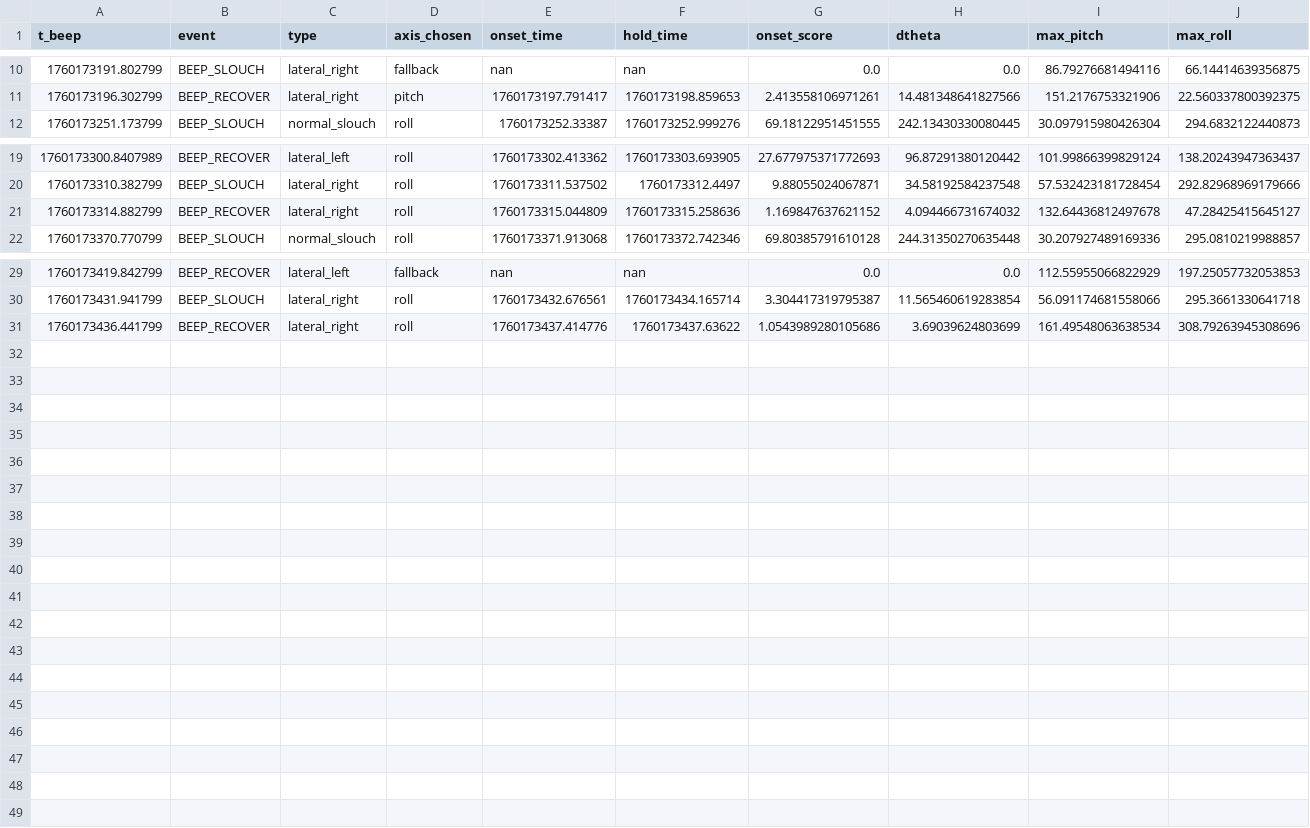
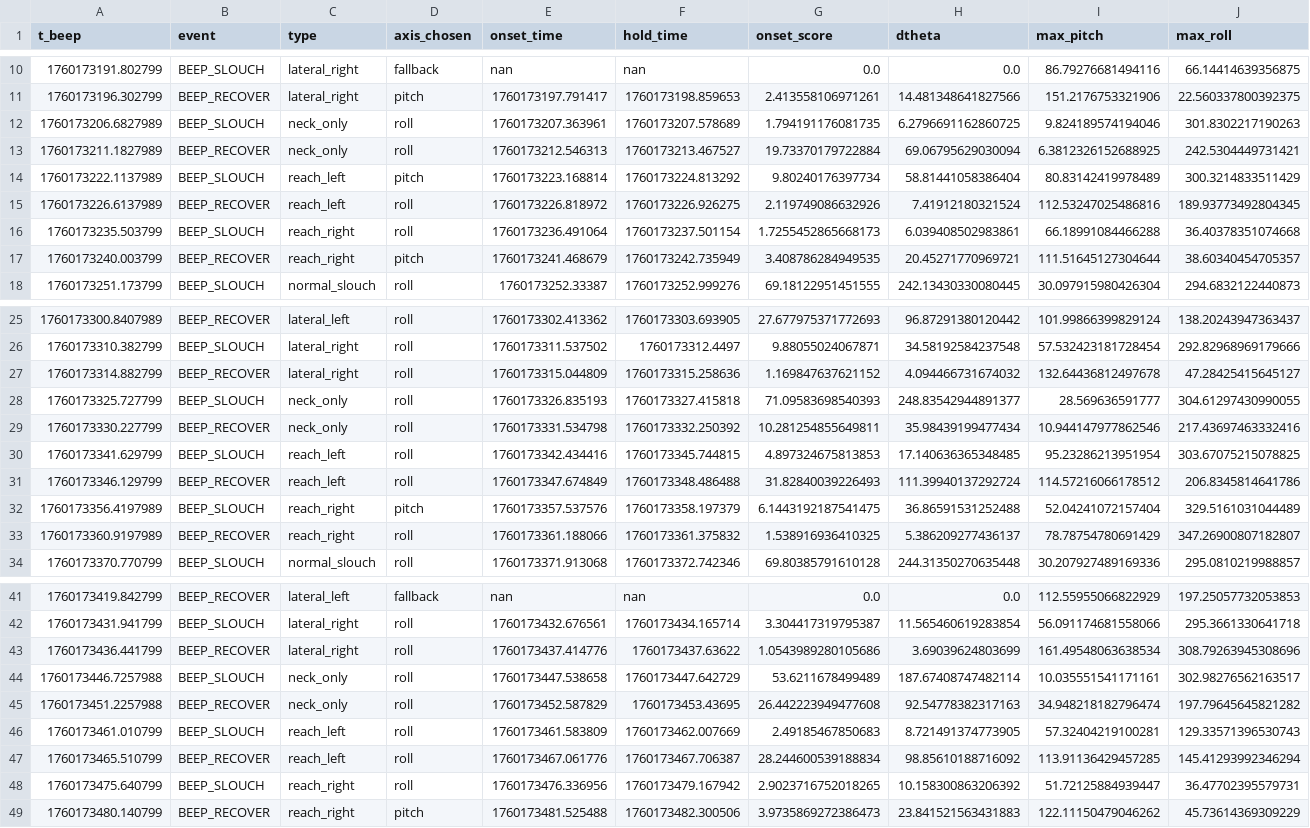
Before and after one commit to isteiger999/StraightUP, a CSV file: data/beep_schedules_Dario2/events_debug_1760173125.csv, drawn as a sheet; only a part is shown, gaps mark what is left out.

```diff
--- a/data/beep_schedules_Dario2/events_debug_1760173125.csv
+++ b/data/beep_schedules_Dario2/events_debug_1760173125.csv
@@ -11,2 +11,8 @@ t_beep,event,type,axis_chosen,onset_time,hold_time,onset_score,dtheta,max_pitch,
 1760173196.302799,BEEP_RECOVER,lateral_right,pitch,1760173197.791417,1760173198.859653,2.413558106971261,14.481348641827566,151.2176753321906,22.560337800392375
+1760173206.6827989,BEEP_SLOUCH,neck_only,roll,1760173207.363961,1760173207.578689,1.794191176081735,6.2796691162860725,9.824189574194046,301.8302217190263
+1760173211.1827989,BEEP_RECOVER,neck_only,roll,1760173212.546313,1760173213.467527,19.73370179722884,69.06795629030094,6.3812326152688925,242.5304449731421
+1760173222.1137989,BEEP_SLOUCH,reach_left,pitch,1760173223.168814,1760173224.813292,9.80240176397734,58.81441058386404,80.83142419978489,300.3214833511429
+1760173226.6137989,BEEP_RECOVER,reach_left,roll,1760173226.818972,1760173226.926275,2.119749086632926,7.41912180321524,112.53247025486816,189.93773492804345
+1760173235.503799,BEEP_SLOUCH,reach_right,roll,1760173236.491064,1760173237.501154,1.7255452865668173,6.039408502983861,66.18991084466288,36.40378351074668
+1760173240.003799,BEEP_RECOVER,reach_right,pitch,1760173241.468679,1760173242.735949,3.408786284949535,20.45271770969721,111.51645127304644,38.60340454705357
 1760173251.173799,BEEP_SLOUCH,normal_slouch,roll,1760173252.33387,1760173252.999276,69.18122951451555,242.13430330080445,30.097915980426304,294.6832122440873
@@ -21,2 +27,8 @@ t_beep,event,type,axis_chosen,onset_time,hold_time,onset_score,dtheta,max_pitch,
 1760173314.882799,BEEP_RECOVER,lateral_right,roll,1760173315.044809,1760173315.258636,1.169847637621152,4.094466731674032,132.64436812497678,47.28425415645127
+1760173325.727799,BEEP_SLOUCH,neck_only,roll,1760173326.835193,1760173327.415818,71.09583698540393,248.83542944891377,28.569636591777,304.61297430990055
+1760173330.227799,BEEP_RECOVER,neck_only,roll,1760173331.534798,1760173332.250392,10.281254855649811,35.98439199477434,10.944147977862546,217.43697463332416
+1760173341.629799,BEEP_SLOUCH,reach_left,roll,1760173342.434416,1760173345.744815,4.897324675813853,17.140636365348485,95.23286213951954,303.67075215078825
+1760173346.129799,BEEP_RECOVER,reach_left,roll,1760173347.674849,1760173348.486488,31.82840039226493,111.39940137292724,114.57216066178512,206.8345814641786
+1760173356.4197989,BEEP_SLOUCH,reach_right,pitch,1760173357.537576,1760173358.197379,6.1443192187541475,36.86591531252488,52.04241072157404,329.5161031044489
+1760173360.9197989,BEEP_RECOVER,reach_right,roll,1760173361.188066,1760173361.375832,1.538916936410325,5.386209277436137,78.78754780691429,347.26900807182807
 1760173370.770799,BEEP_SLOUCH,normal_slouch,roll,1760173371.913068,1760173372.742346,69.80385791610128,244.31350270635448,30.207927489169336,295.0810219988857
@@ -31 +43,7 @@ t_beep,event,type,axis_chosen,onset_time,hold_time,onset_score,dtheta,max_pitch,
 1760173436.441799,BEEP_RECOVER,lateral_right,roll,1760173437.414776,1760173437.63622,1.0543989280105686,3.69039624803699,161.49548063638534,308.79263945308696
+1760173446.7257988,BEEP_SLOUCH,neck_only,roll,1760173447.538658,1760173447.642729,53.6211678499489,187.67408747482114,10.035551541171161,302.98276562163517
+1760173451.2257988,BEEP_RECOVER,neck_only,roll,1760173452.587829,1760173453.43695,26.442223949477608,92.54778382317163,34.948218182796474,197.79645645821282
+1760173461.010799,BEEP_SLOUCH,reach_left,roll,1760173461.583809,1760173462.007669,2.49185467850683,8.721491374773905,57.32404219100281,129.33571396530743
+1760173465.510799,BEEP_RECOVER,reach_left,roll,1760173467.061776,1760173467.706387,28.244600539188834,98.85610188716092,113.91136429457285,145.41293992346294
+1760173475.640799,BEEP_SLOUCH,reach_right,roll,1760173476.336956,1760173479.167942,2.9023716752018265,10.158300863206392,51.72125884939447,36.47702395579731
+1760173480.140799,BEEP_RECOVER,reach_right,pitch,1760173481.525488,1760173482.300506,3.9735869272386473,23.841521563431883,122.11150479046262,45.73614369309229
```
Also changed, not shown: data/beep_schedules_Dario0/events_debug_1760171174.csv, data/beep_schedules_Ivaan2/events_debug_1760109099.csv, 42 other files.
